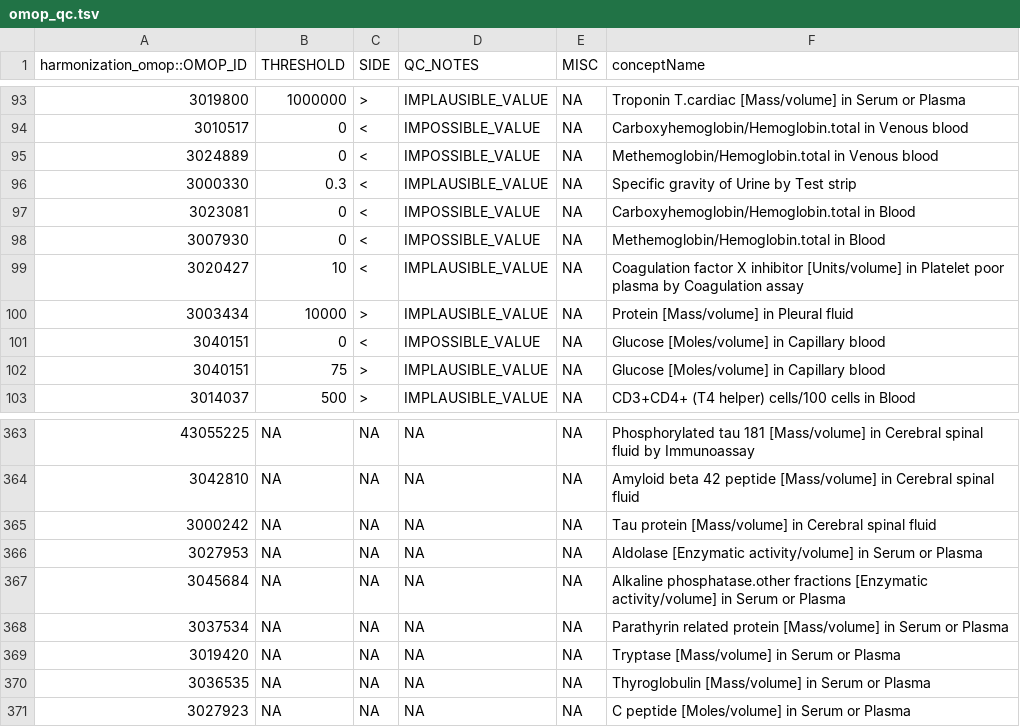
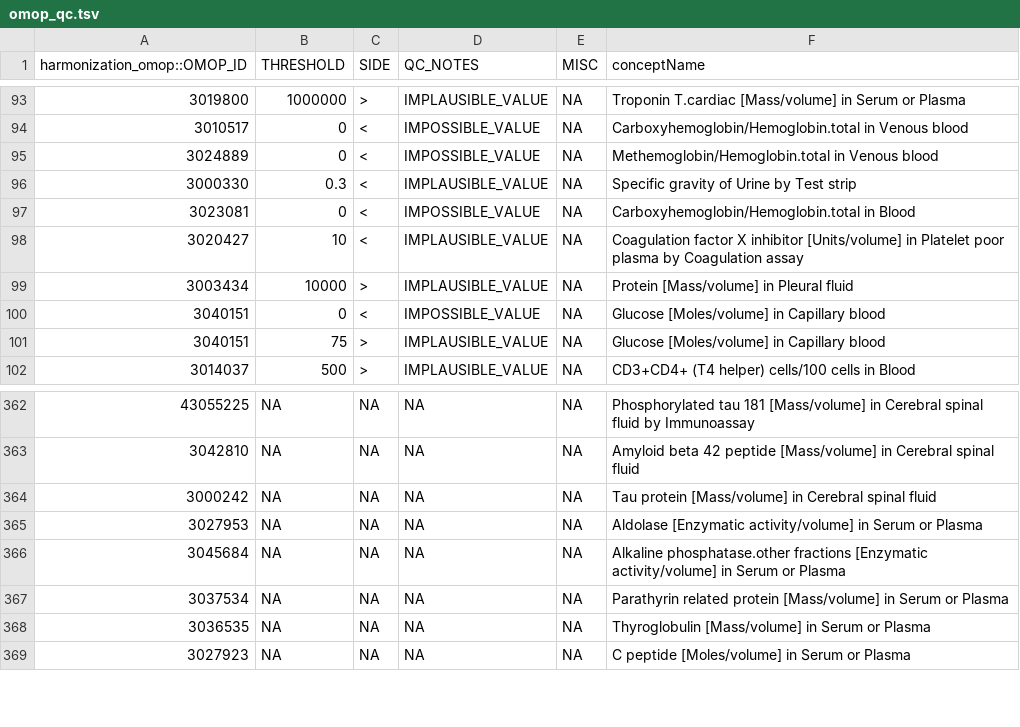
Before and after one commit to FINNGEN/kanta_lab_preprocessing, a TSV file: core/data/omop_qc.tsv, drawn as a sheet; only a part is shown, gaps mark what is left out; the diff names each change by its address in the sheet, - before the commit and + after, or states it on an @@ line.

```diff
--- a/core/data/omop_qc.tsv
+++ b/core/data/omop_qc.tsv
-row 98: 3007930 | 0 | < | IMPOSSIBLE_VALUE | NA | Methemoglobin/Hemoglobin.total in Blood
-row 369: 3019420 | NA | NA | NA | NA | Tryptase [Mass/volume] in Serum or Plasma
```
Also changed, not shown: core/data/omop_conversion_fix.tsv, 3 other files.
